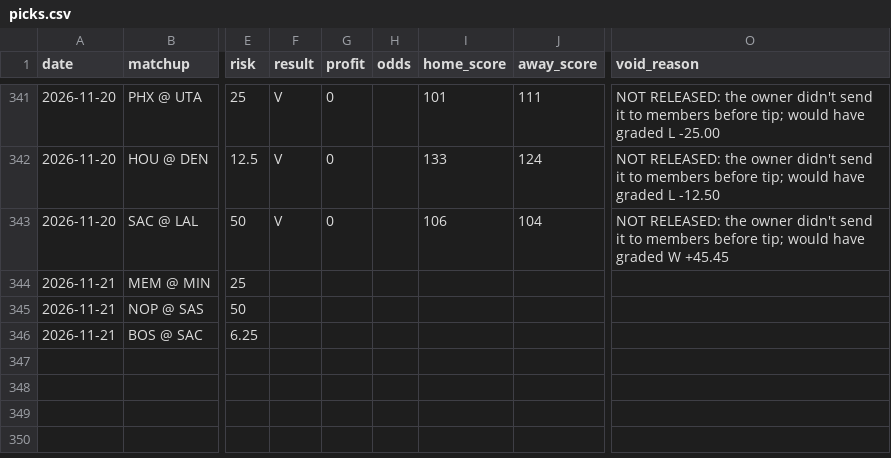
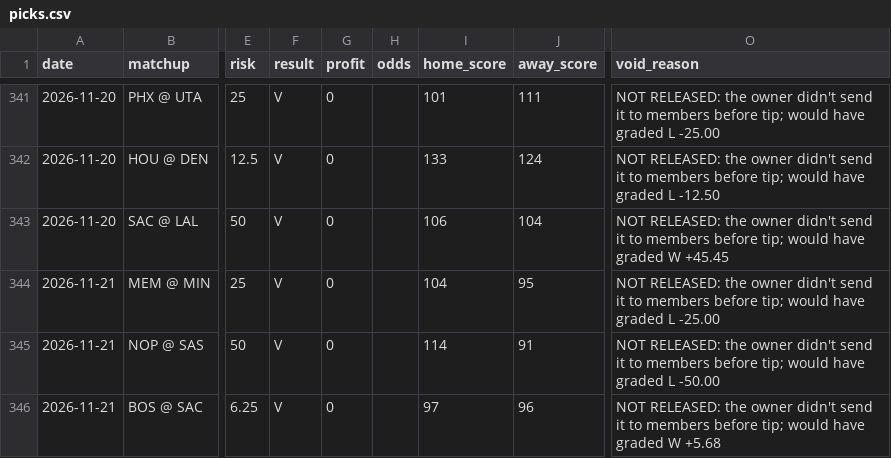
Before and after one commit to jack-more/MORELLOSIMS, a CSV file: nba_pipeline/data/picks.csv, drawn as a sheet; only a part is shown, gaps mark what is left out; the diff names each change by its address in the sheet, - before the commit and + after, or states it on an @@ line.

```diff
--- a/nba_pipeline/data/picks.csv
+++ b/nba_pipeline/data/picks.csv
-F344:F346 (result): (empty)
+F344:F346 (result): V
-G344:G346 (profit): (empty)
+G344:G346 (profit): 0
-I344 (home_score): (empty)
+I344 (home_score): 104
-J344 (away_score): (empty)
+J344 (away_score): 95
-O344 (void_reason): (empty)
+O344 (void_reason): NOT RELEASED: the owner didn't send it to members before tip; would have graded L -25.00
-I345 (home_score): (empty)
+I345 (home_score): 114
-J345 (away_score): (empty)
+J345 (away_score): 91
-O345 (void_reason): (empty)
+O345 (void_reason): NOT RELEASED: the owner didn't send it to members before tip; would have graded L -50.00
-I346 (home_score): (empty)
+I346 (home_score): 97
-J346 (away_score): (empty)
+J346 (away_score): 96
-O346 (void_reason): (empty)
+O346 (void_reason): NOT RELEASED: the owner didn't send it to members before tip; would have graded W +5.68
```
Also changed, not shown: 5 other files.
